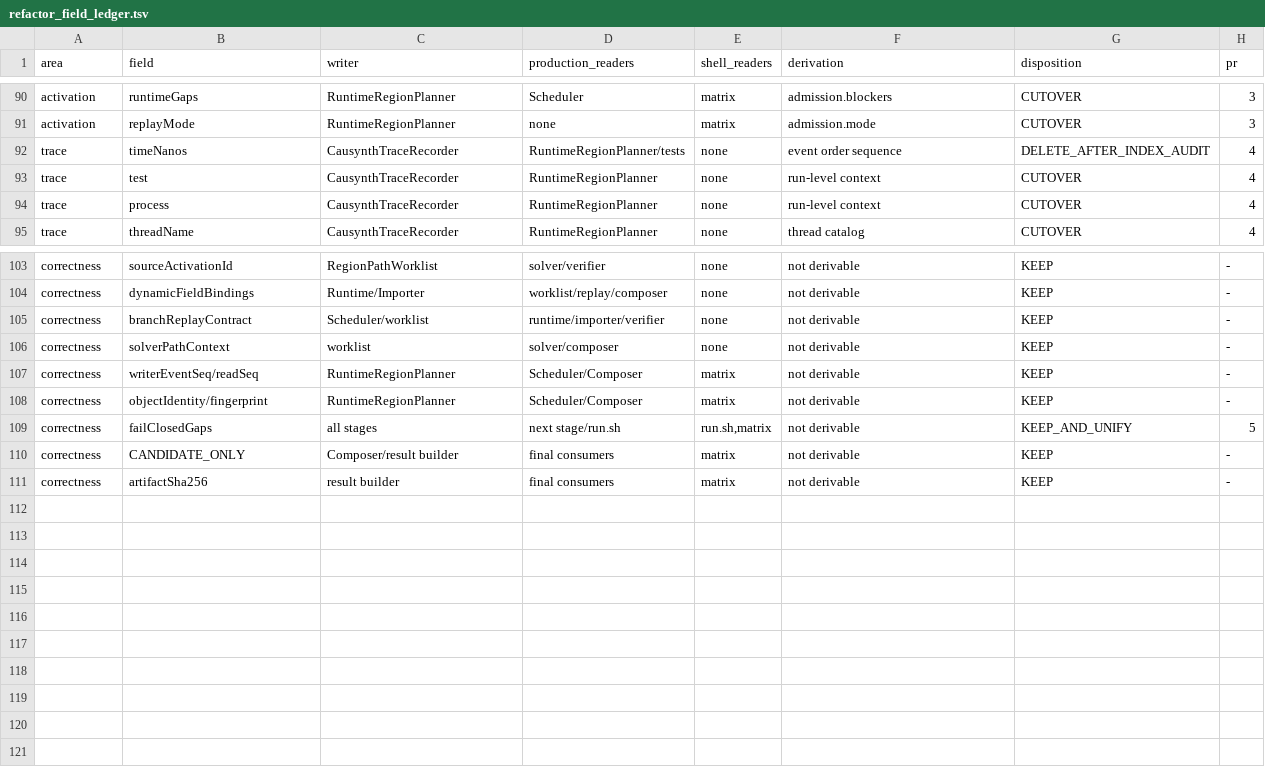
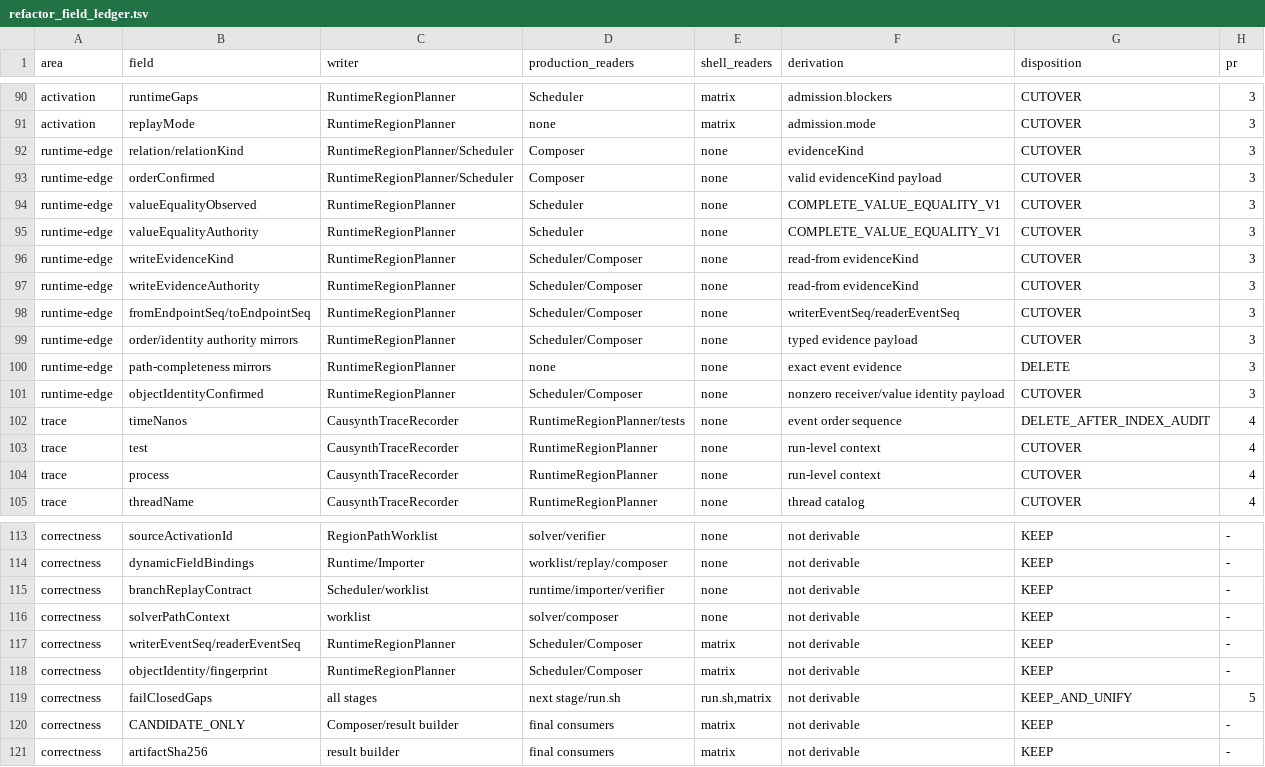
Before and after one commit to JHSUYU/GraphChecker, a TSV file: docs/refactor_field_ledger.tsv, drawn as a sheet; only a part is shown, gaps mark what is left out.

Commit message:
refactor: unify runtime edge evidence schema

```diff
--- a/docs/refactor_field_ledger.tsv
+++ b/docs/refactor_field_ledger.tsv
@@ -91,2 +91,12 @@ activation	runtimeGaps	RuntimeRegionPlanner	Scheduler	matrix	admission.blockers
 activation	replayMode	RuntimeRegionPlanner	none	matrix	admission.mode	CUTOVER	3
+runtime-edge	relation/relationKind	RuntimeRegionPlanner/Scheduler	Composer	none	evidenceKind	CUTOVER	3
+runtime-edge	orderConfirmed	RuntimeRegionPlanner/Scheduler	Composer	none	valid evidenceKind payload	CUTOVER	3
+runtime-edge	valueEqualityObserved	RuntimeRegionPlanner	Scheduler	none	COMPLETE_VALUE_EQUALITY_V1	CUTOVER	3
+runtime-edge	valueEqualityAuthority	RuntimeRegionPlanner	Scheduler	none	COMPLETE_VALUE_EQUALITY_V1	CUTOVER	3
+runtime-edge	writeEvidenceKind	RuntimeRegionPlanner	Scheduler/Composer	none	read-from evidenceKind	CUTOVER	3
+runtime-edge	writeEvidenceAuthority	RuntimeRegionPlanner	Scheduler/Composer	none	read-from evidenceKind	CUTOVER	3
+runtime-edge	fromEndpointSeq/toEndpointSeq	RuntimeRegionPlanner	Scheduler/Composer	none	writerEventSeq/readerEventSeq	CUTOVER	3
+runtime-edge	order/identity authority mirrors	RuntimeRegionPlanner	Scheduler/Composer	none	typed evidence payload	CUTOVER	3
+runtime-edge	path-completeness mirrors	RuntimeRegionPlanner	none	none	exact event evidence	DELETE	3
+runtime-edge	objectIdentityConfirmed	RuntimeRegionPlanner	Scheduler/Composer	none	nonzero receiver/value identity payload	CUTOVER	3
 trace	timeNanos	CausynthTraceRecorder	RuntimeRegionPlanner/tests	none	event order sequence	DELETE_AFTER_INDEX_AUDIT	4
@@ -106,3 +116,3 @@ correctness	branchReplayContract	Scheduler/worklist	runtime/importer/verifier	no
 correctness	solverPathContext	worklist	solver/composer	none	not derivable	KEEP	-
-correctness	writerEventSeq/readSeq	RuntimeRegionPlanner	Scheduler/Composer	matrix	not derivable	KEEP	-
+correctness	writerEventSeq/readerEventSeq	RuntimeRegionPlanner	Scheduler/Composer	matrix	not derivable	KEEP	-
 correctness	objectIdentity/fingerprint	RuntimeRegionPlanner	Scheduler/Composer	matrix	not derivable	KEEP	-
```
Also changed, not shown: 8 other files.
